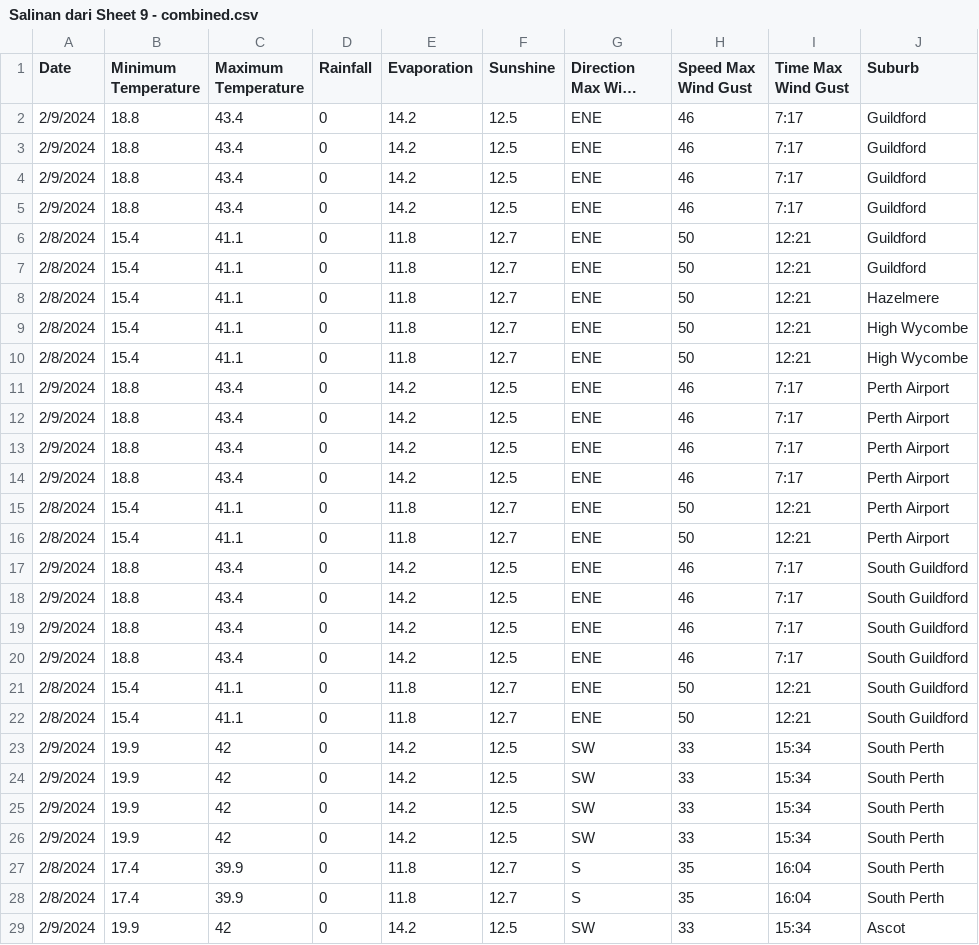
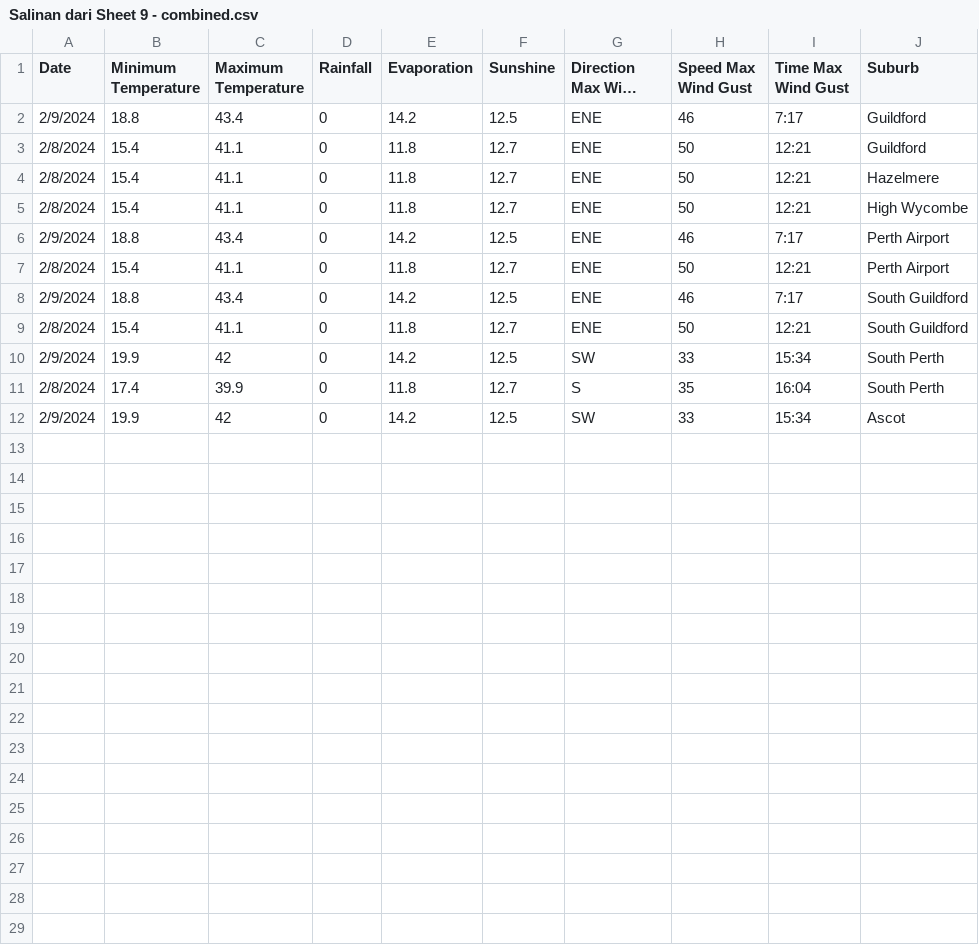
Before and after one commit to mhmdrazn/updated-burnt-areas, a CSV file: Salinan dari Sheet 9 - combined.csv, drawn as a sheet; only a part is shown; the shorter side is filled out with more unchanged rows; long unchanged cells end in …; the diff covers the shown part only; the diff names each change by its address in the sheet, - before the commit and + after, or states it on an @@ line.

```diff
--- a/Salinan dari Sheet 9 - combined.csv
+++ b/Salinan dari Sheet 9 - combined.csv
-row 3: 2/9/2024 | 18.8 | 43.4 | 0 | 14.2 | 12.5 | ENE | 46 | 7:17 | Guildford
-row 4: 2/9/2024 | 18.8 | 43.4 | 0 | 14.2 | 12.5 | ENE | 46 | 7:17 | Guildford
-row 5: 2/9/2024 | 18.8 | 43.4 | 0 | 14.2 | 12.5 | ENE | 46 | 7:17 | Guildford
-row 6: 2/8/2024 | 15.4 | 41.1 | 0 | 11.8 | 12.7 | ENE | 50 | 12:21 | Guildford
-row 10: 2/8/2024 | 15.4 | 41.1 | 0 | 11.8 | 12.7 | ENE | 50 | 12:21 | High Wycombe
-row 11: 2/9/2024 | 18.8 | 43.4 | 0 | 14.2 | 12.5 | ENE | 46 | 7:17 | Perth Airport
-row 12: 2/9/2024 | 18.8 | 43.4 | 0 | 14.2 | 12.5 | ENE | 46 | 7:17 | Perth Airport
-row 13: 2/9/2024 | 18.8 | 43.4 | 0 | 14.2 | 12.5 | ENE | 46 | 7:17 | Perth Airport
-row 16: 2/8/2024 | 15.4 | 41.1 | 0 | 11.8 | 12.7 | ENE | 50 | 12:21 | Perth Airport
-row 17: 2/9/2024 | 18.8 | 43.4 | 0 | 14.2 | 12.5 | ENE | 46 | 7:17 | South Guildford
-row 18: 2/9/2024 | 18.8 | 43.4 | 0 | 14.2 | 12.5 | ENE | 46 | 7:17 | South Guildford
-row 19: 2/9/2024 | 18.8 | 43.4 | 0 | 14.2 | 12.5 | ENE | 46 | 7:17 | South Guildford
-row 22: 2/8/2024 | 15.4 | 41.1 | 0 | 11.8 | 12.7 | ENE | 50 | 12:21 | South Guildford
-row 23: 2/9/2024 | 19.9 | 42 | 0 | 14.2 | 12.5 | SW | 33 | 15:34 | South Perth
-row 24: 2/9/2024 | 19.9 | 42 | 0 | 14.2 | 12.5 | SW | 33 | 15:34 | South Perth
-row 25: 2/9/2024 | 19.9 | 42 | 0 | 14.2 | 12.5 | SW | 33 | 15:34 | South Perth
-row 28: 2/8/2024 | 17.4 | 39.9 | 0 | 11.8 | 12.7 | S | 35 | 16:04 | South Perth
-row 29: 2/9/2024 | 19.9 | 42 | 0 | 14.2 | 12.5 | SW | 33 | 15:34 | Ascot
```
Also changed, not shown: 2 removed rows elsewhere in this file.
